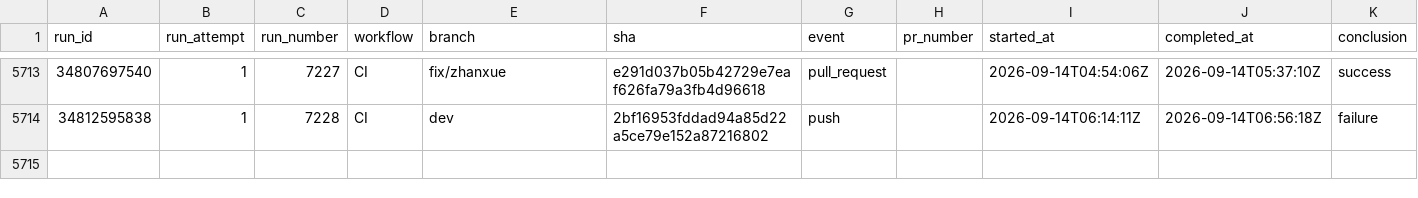
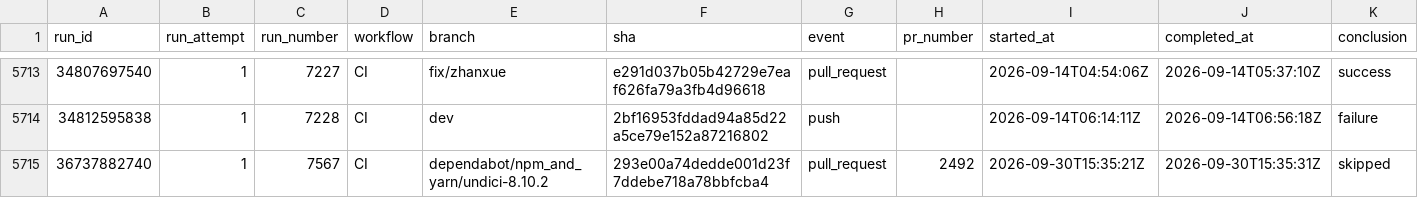
Before and after one commit to AOE-HQ/e2e-ci-metrics, a CSV file: data/runs.csv, drawn as a sheet; only a part is shown, gaps mark what is left out; rows hold the shown columns only; the diff names each change by its address in the sheet, - before the commit and + after, or states it on an @@ line.

```diff
--- a/data/runs.csv
+++ b/data/runs.csv
+row 5715: 36737882740 | 1 | 7567 | CI | dependabot/npm_and_yarn/undici-8.10.2 | 293e00a74dedde001d23f7ddebe718a78bbfcba4 | pull_request | 2492 | 2026-09-30T15:35:21Z | 2026-09-30T15:35:31Z | skipped
```
